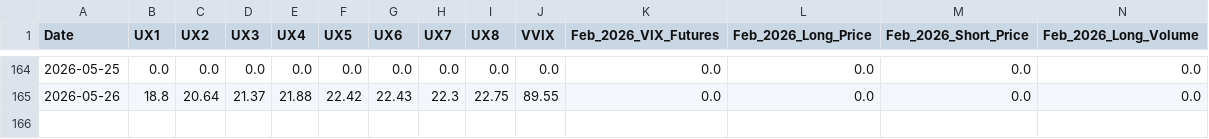
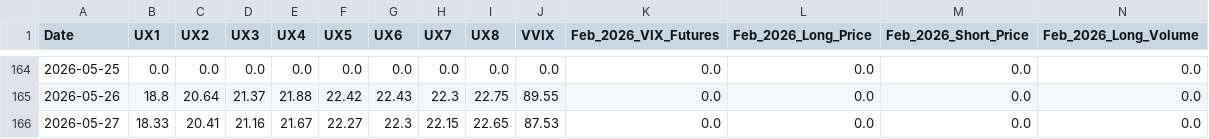
Before and after one commit to joeyedi1/vix-spread-terminal, a CSV file: vix_spread_data.csv, drawn as a sheet; only a part is shown, gaps mark what is left out; rows hold the shown columns only; the diff names each change by its address in the sheet, - before the commit and + after, or states it on an @@ line.

Commit message:
Auto-update VIX Data: 2026-05-28 05:15:29

```diff
--- a/vix_spread_data.csv
+++ b/vix_spread_data.csv
+row 166: 2026-05-27 | 18.33 | 20.41 | 21.16 | 21.67 | 22.27 | 22.3 | 22.15 | 22.65 | 87.53 | 0.0 | 0.0 | 0.0 | 0.0
```
